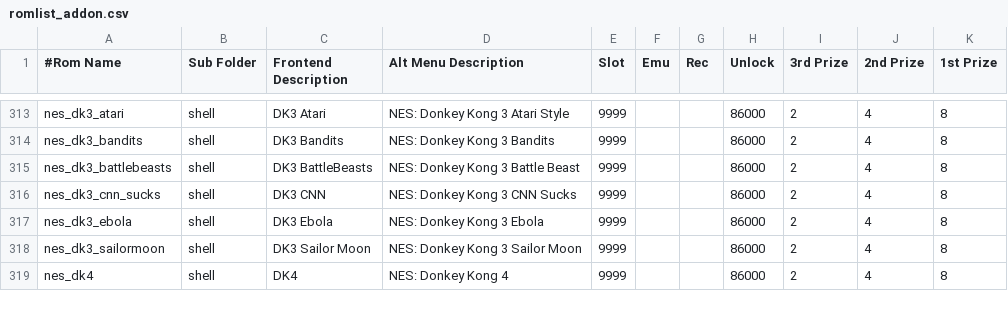
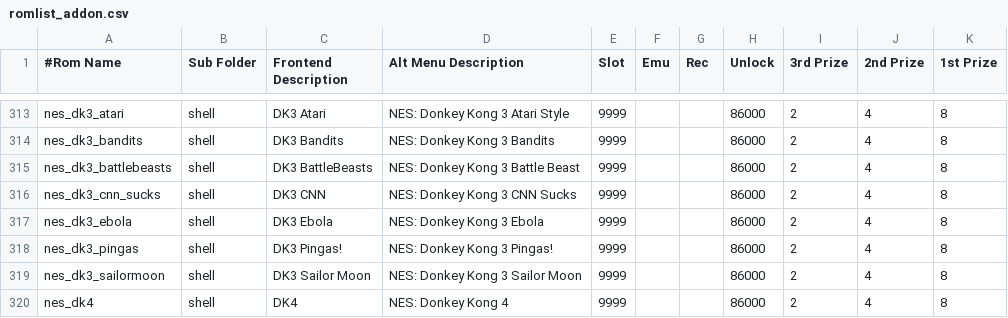
Before and after one commit to 10yard/dkafe, a CSV file: romlist_addon.csv, drawn as a sheet; only a part is shown, gaps mark what is left out; the diff names each change by its address in the sheet, - before the commit and + after, or states it on an @@ line.

```diff
--- a/romlist_addon.csv
+++ b/romlist_addon.csv
+row 318: nes_dk3_pingas | shell | DK3 Pingas! | NES: Donkey Kong 3 Pingas! | 9999 |  |  | 86000 | 2 | 4 | 8
```
Also changed, not shown: romlist.csv, 6 other files.
